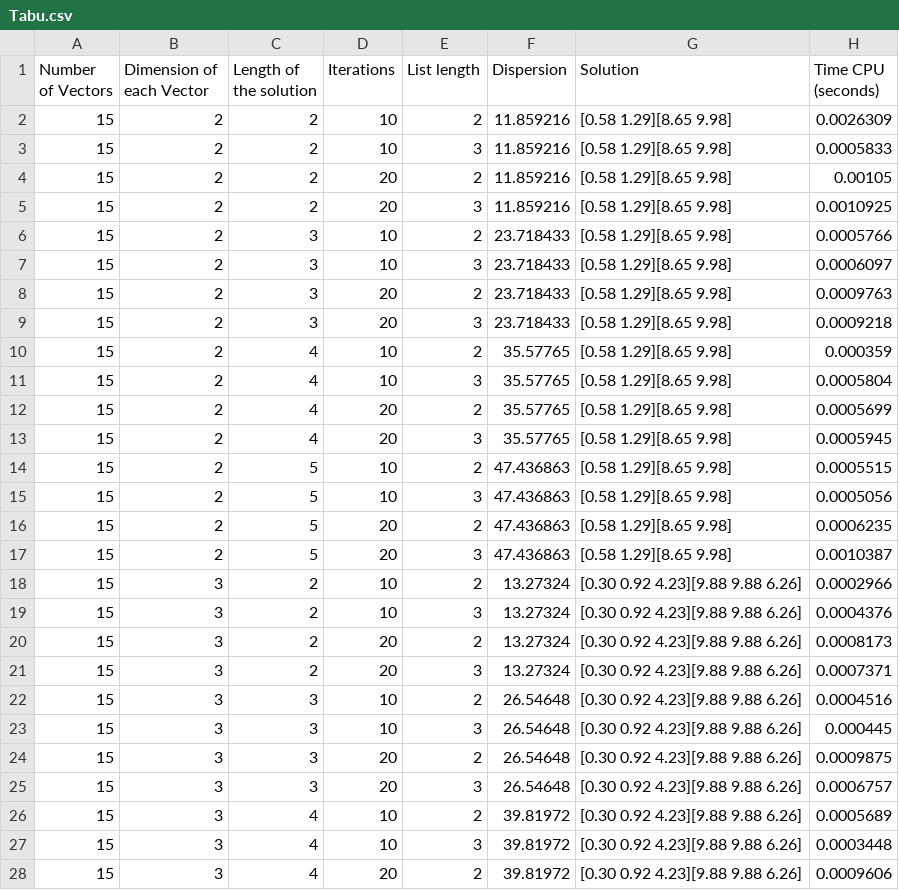
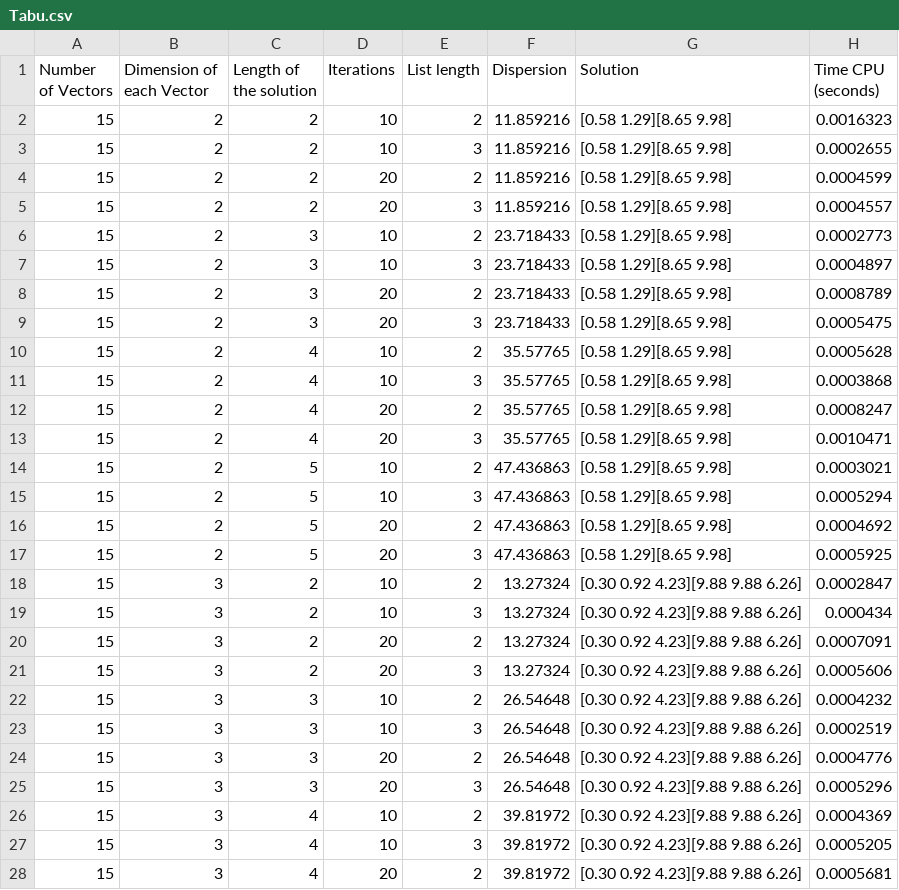
Before and after one commit to DanielHrdez/DAA-Maximum-Diversity, a CSV file: csv/Tabu.csv, drawn as a sheet; only a part is shown; the diff covers the shown part only.

```diff
--- a/csv/Tabu.csv
+++ b/csv/Tabu.csv
@@ -1,28 +1,28 @@
 Number of Vectors,Dimension of each Vector,Length of the solution,Iterations,List length,Dispersion,Solution,Time CPU (seconds)
-15,2,2,10,2,11.859216,[0.58 1.29][8.65 9.98],0.0026309
-15,2,2,10,3,11.859216,[0.58 1.29][8.65 9.98],0.0005833
-15,2,2,20,2,11.859216,[0.58 1.29][8.65 9.98],0.00105
-15,2,2,20,3,11.859216,[0.58 1.29][8.65 9.98],0.0010925
-15,2,3,10,2,23.718433,[0.58 1.29][8.65 9.98],0.0005766
-15,2,3,10,3,23.718433,[0.58 1.29][8.65 9.98],0.0006097
-15,2,3,20,2,23.718433,[0.58 1.29][8.65 9.98],0.0009763
-15,2,3,20,3,23.718433,[0.58 1.29][8.65 9.98],0.0009218
-15,2,4,10,2,35.57765,[0.58 1.29][8.65 9.98],0.000359
-15,2,4,10,3,35.57765,[0.58 1.29][8.65 9.98],0.0005804
-15,2,4,20,2,35.57765,[0.58 1.29][8.65 9.98],0.0005699
-15,2,4,20,3,35.57765,[0.58 1.29][8.65 9.98],0.0005945
-15,2,5,10,2,47.436863,[0.58 1.29][8.65 9.98],0.0005515
-15,2,5,10,3,47.436863,[0.58 1.29][8.65 9.98],0.0005056
-15,2,5,20,2,47.436863,[0.58 1.29][8.65 9.98],0.0006235
-15,2,5,20,3,47.436863,[0.58 1.29][8.65 9.98],0.0010387
-15,3,2,10,2,13.27324,[0.30 0.92 4.23][9.88 9.88 6.26],0.0002966
-15,3,2,10,3,13.27324,[0.30 0.92 4.23][9.88 9.88 6.26],0.0004376
-15,3,2,20,2,13.27324,[0.30 0.92 4.23][9.88 9.88 6.26],0.0008173
-15,3,2,20,3,13.27324,[0.30 0.92 4.23][9.88 9.88 6.26],0.0007371
-15,3,3,10,2,26.54648,[0.30 0.92 4.23][9.88 9.88 6.26],0.0004516
-15,3,3,10,3,26.54648,[0.30 0.92 4.23][9.88 9.88 6.26],0.000445
-15,3,3,20,2,26.54648,[0.30 0.92 4.23][9.88 9.88 6.26],0.0009875
-15,3,3,20,3,26.54648,[0.30 0.92 4.23][9.88 9.88 6.26],0.0006757
-15,3,4,10,2,39.81972,[0.30 0.92 4.23][9.88 9.88 6.26],0.0005689
-15,3,4,10,3,39.81972,[0.30 0.92 4.23][9.88 9.88 6.26],0.0003448
-15,3,4,20,2,39.81972,[0.30 0.92 4.23][9.88 9.88 6.26],0.0009606
+15,2,2,10,2,11.859216,[0.58 1.29][8.65 9.98],0.0016323
+15,2,2,10,3,11.859216,[0.58 1.29][8.65 9.98],0.0002655
+15,2,2,20,2,11.859216,[0.58 1.29][8.65 9.98],0.0004599
+15,2,2,20,3,11.859216,[0.58 1.29][8.65 9.98],0.0004557
+15,2,3,10,2,23.718433,[0.58 1.29][8.65 9.98],0.0002773
+15,2,3,10,3,23.718433,[0.58 1.29][8.65 9.98],0.0004897
+15,2,3,20,2,23.718433,[0.58 1.29][8.65 9.98],0.0008789
+15,2,3,20,3,23.718433,[0.58 1.29][8.65 9.98],0.0005475
+15,2,4,10,2,35.57765,[0.58 1.29][8.65 9.98],0.0005628
+15,2,4,10,3,35.57765,[0.58 1.29][8.65 9.98],0.0003868
+15,2,4,20,2,35.57765,[0.58 1.29][8.65 9.98],0.0008247
+15,2,4,20,3,35.57765,[0.58 1.29][8.65 9.98],0.0010471
+15,2,5,10,2,47.436863,[0.58 1.29][8.65 9.98],0.0003021
+15,2,5,10,3,47.436863,[0.58 1.29][8.65 9.98],0.0005294
+15,2,5,20,2,47.436863,[0.58 1.29][8.65 9.98],0.0004692
+15,2,5,20,3,47.436863,[0.58 1.29][8.65 9.98],0.0005925
+15,3,2,10,2,13.27324,[0.30 0.92 4.23][9.88 9.88 6.26],0.0002847
+15,3,2,10,3,13.27324,[0.30 0.92 4.23][9.88 9.88 6.26],0.000434
+15,3,2,20,2,13.27324,[0.30 0.92 4.23][9.88 9.88 6.26],0.0007091
+15,3,2,20,3,13.27324,[0.30 0.92 4.23][9.88 9.88 6.26],0.0005606
+15,3,3,10,2,26.54648,[0.30 0.92 4.23][9.88 9.88 6.26],0.0004232
+15,3,3,10,3,26.54648,[0.30 0.92 4.23][9.88 9.88 6.26],0.0002519
+15,3,3,20,2,26.54648,[0.30 0.92 4.23][9.88 9.88 6.26],0.0004776
+15,3,3,20,3,26.54648,[0.30 0.92 4.23][9.88 9.88 6.26],0.0005296
+15,3,4,10,2,39.81972,[0.30 0.92 4.23][9.88 9.88 6.26],0.0004369
+15,3,4,10,3,39.81972,[0.30 0.92 4.23][9.88 9.88 6.26],0.0005205
+15,3,4,20,2,39.81972,[0.30 0.92 4.23][9.88 9.88 6.26],0.0005681
```
Also changed, not shown: 69 edited cells elsewhere in this file, csv/BrunchBound.csv, csv/Grasp.csv, 7 other files.
